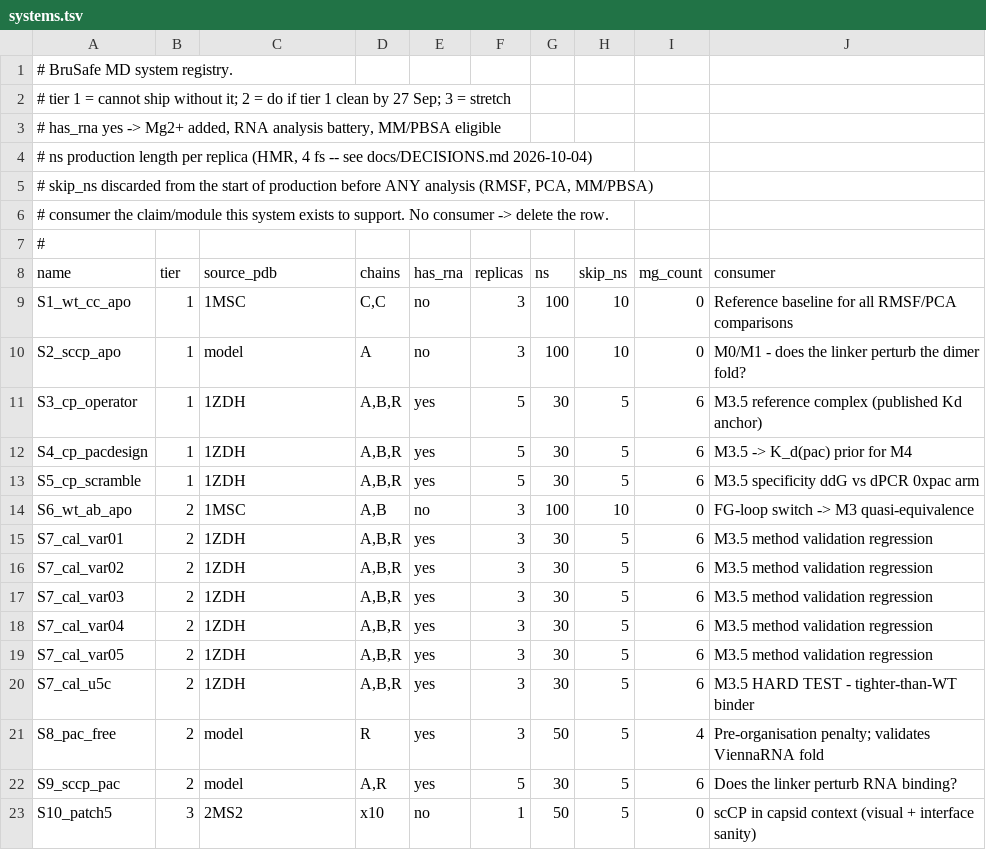
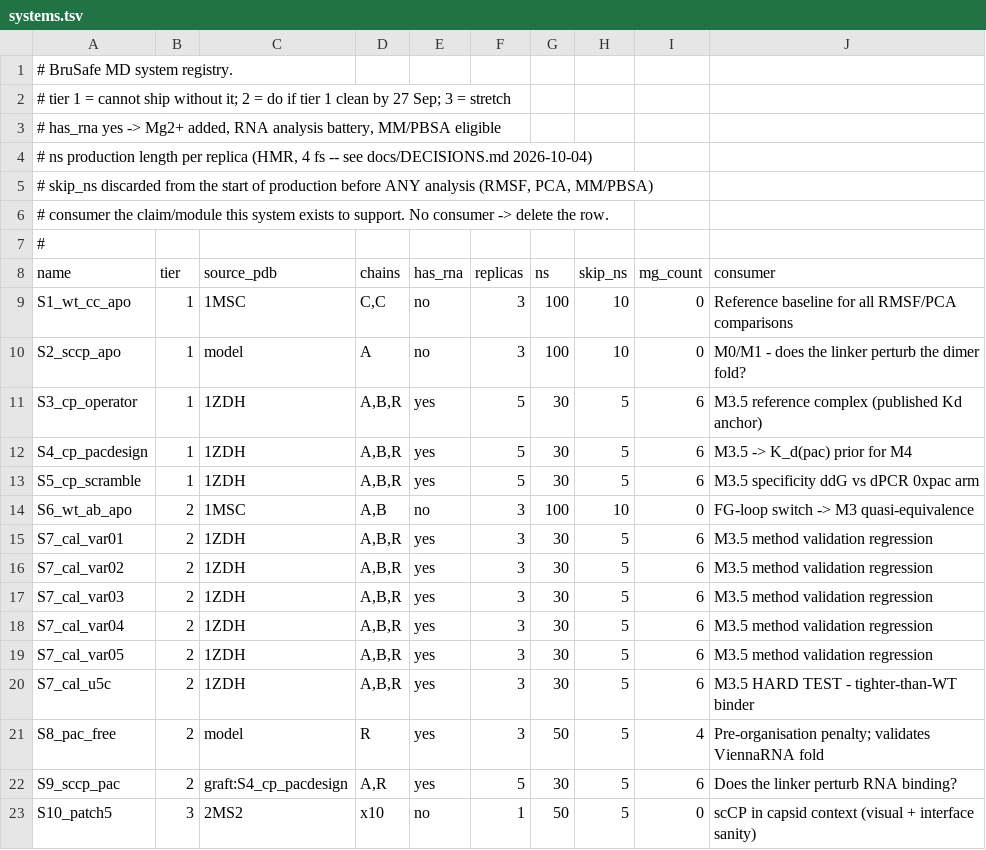
Before and after one commit to alexvalless/BruSafe-MD-simulations, a TSV file: config/systems.tsv, drawn as a sheet.

Commit message:
Add graft build for S9: scCP model on the S4 dimer, RNA taken over
source_pdb = graft:<system> superposes a single-chain model onto the
protein chains of an already built complex (sequence alignment so the
linker falls out as an insertion, quaternion fit, refit on the rigid core)
and keeps that complex's RNA and Mg2+. It reports core RMSD, worst
residues, linker residues and protein-RNA clashes. The output writer is
shared with the normal build.

```diff
--- a/config/systems.tsv
+++ b/config/systems.tsv
@@ -21,3 +21,3 @@ S7_cal_u5c	2	1ZDH	A,B,R	yes	3	30	5	6	M3.5 HARD TEST - tighter-than-WT binder
 S8_pac_free	2	model	R	yes	3	50	5	4	Pre-organisation penalty; validates ViennaRNA fold
-S9_sccp_pac	2	model	A,R	yes	5	30	5	6	Does the linker perturb RNA binding?
+S9_sccp_pac	2	graft:S4_cp_pacdesign	A,R	yes	5	30	5	6	Does the linker perturb RNA binding?
 S10_patch5	3	2MS2	x10	no	1	50	5	0	scCP in capsid context (visual + interface sanity)
```
Also changed, not shown: 2 other files.
